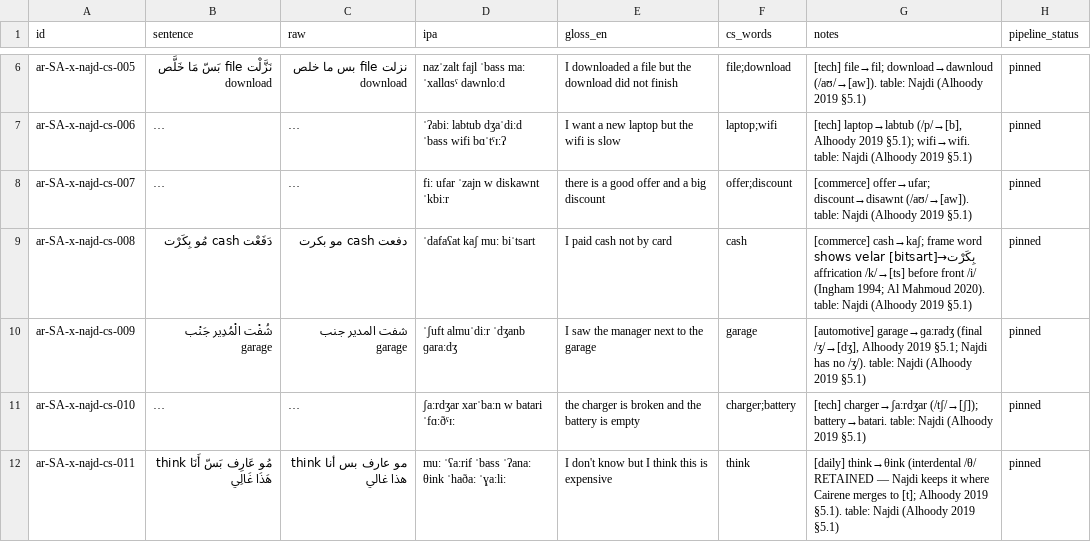
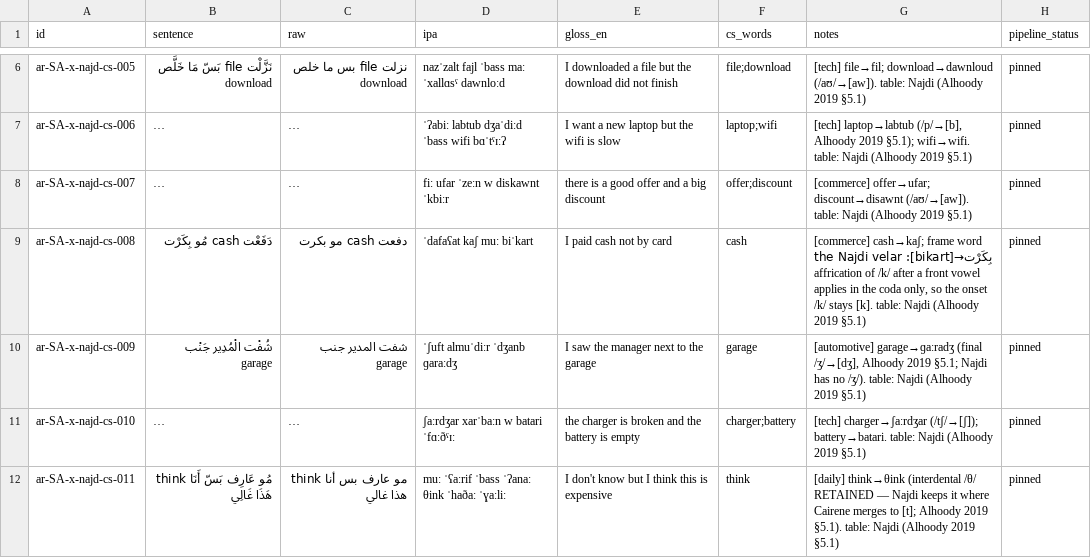
Before and after one commit to TigreGotico/arbtok, a TSV file: data/gold_code_switched/ar-SA-x-najd.tsv, drawn as a sheet; only a part is shown, gaps mark what is left out; long unchanged cells end in …; the diff covers the shown part only; the diff names each change by its address in the sheet, - before the commit and + after, or states it on an @@ line.

```diff
--- a/data/gold_code_switched/ar-SA-x-najd.tsv
+++ b/data/gold_code_switched/ar-SA-x-najd.tsv
-D8 (ipa): fiː ufar ˈzajn w diskawnt ˈkbiːr
+D8 (ipa): fiː ufar ˈzeːn w diskawnt ˈkbiːr
-D9 (ipa): ˈdafaʕat kaʃ muː biˈtsart
+D9 (ipa): ˈdafaʕat kaʃ muː biˈkart
-G9 (notes): …frame word بِكَرْت→[bitsart] shows velar affrication /k/→[ts] before front /i/ (Ingham 1994; Al Mahmoud 2020). table: Najdi…
+G9 (notes): …frame word بِكَرْت→[bikart]: the Najdi velar affrication of /k/ after a front vowel applies in the coda only, so the onset /k/ stays [k]. table: Najdi…
```
Also changed, not shown: 2 edited cells elsewhere in this file, data/gold_code_switched/ar-SA-x-shamali.tsv, 3 other files.
